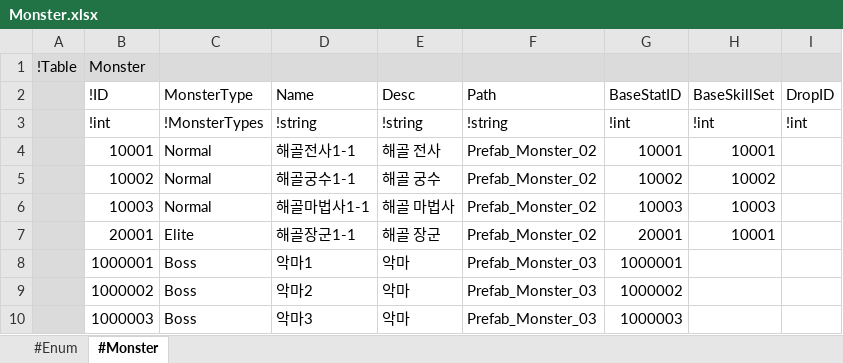
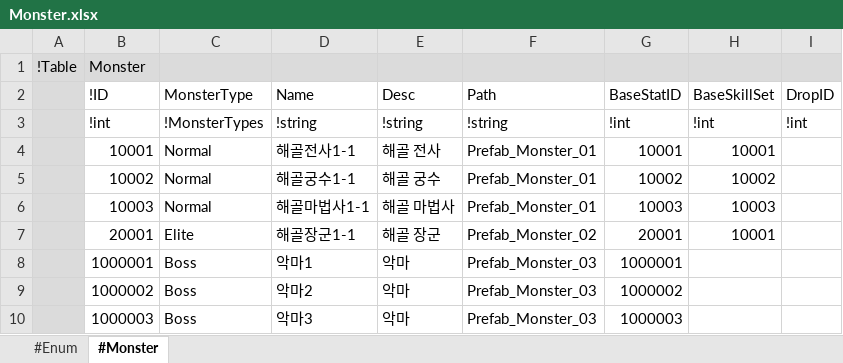
Before and after one commit to electro8836/ProjectOne, an Excel workbook: Shared/XLS/Monster.xlsx, sheet #Monster, drawn as a sheet; values as stored, in another font and other column widths than the file's, no borders; the diff names each change by its address in the sheet, - before the commit and + after, or states it on an @@ line.

```diff
--- a/Shared/XLS/Monster.xlsx (sheet #Monster)
+++ b/Shared/XLS/Monster.xlsx (sheet #Monster)
-F4:F6 (Path): Prefab_Monster_02
+F4:F6 (Path): Prefab_Monster_01
```
Also changed, not shown: 15 other files.
